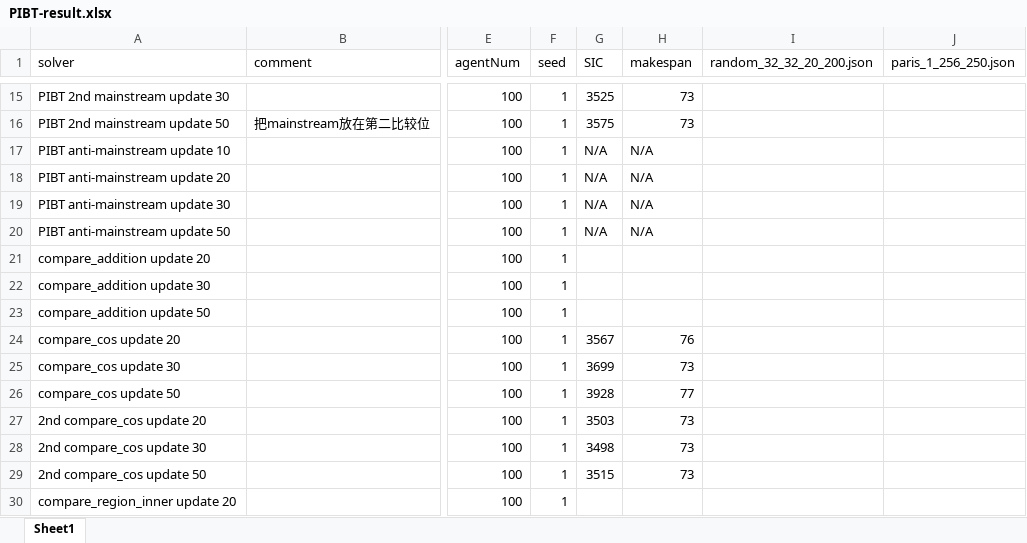
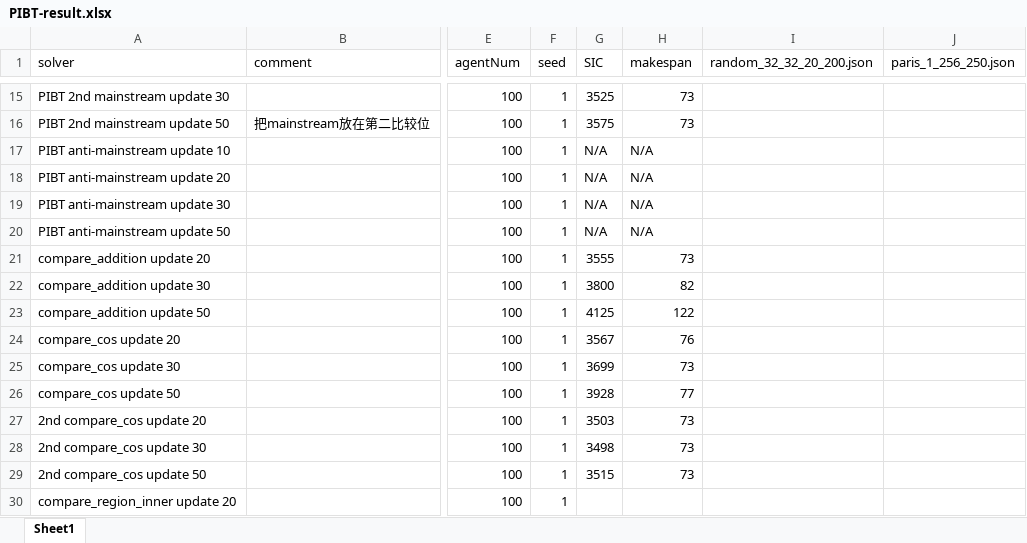
Before and after one commit to ssfc/pibt2, an Excel workbook: doc/PIBT-result.xlsx, sheet Sheet1, drawn as a sheet; only a part is shown, gaps mark what is left out; values as stored, in another font and other column widths than the file's, no borders; the diff names each change by its address in the sheet, - before the commit and + after, or states it on an @@ line.

```diff
--- a/doc/PIBT-result.xlsx (sheet Sheet1)
+++ b/doc/PIBT-result.xlsx (sheet Sheet1)
-G21 (SIC): (empty)
+G21 (SIC): 3555
-H21 (makespan): (empty)
+H21 (makespan): 73
-G22 (SIC): (empty)
+G22 (SIC): 3800
-H22 (makespan): (empty)
+H22 (makespan): 82
-G23 (SIC): (empty)
+G23 (SIC): 4125
-H23 (makespan): (empty)
+H23 (makespan): 122
```
Also changed, not shown: 1 other file.
